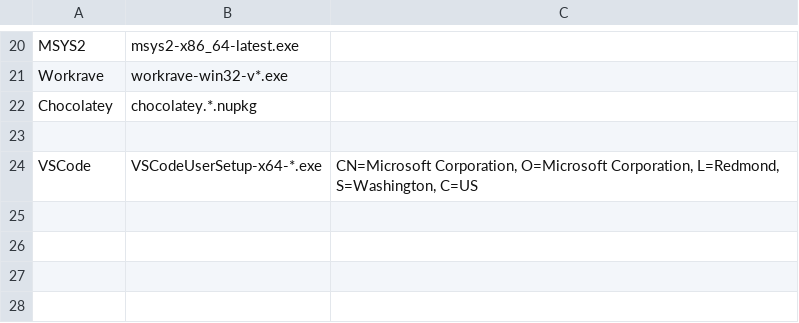
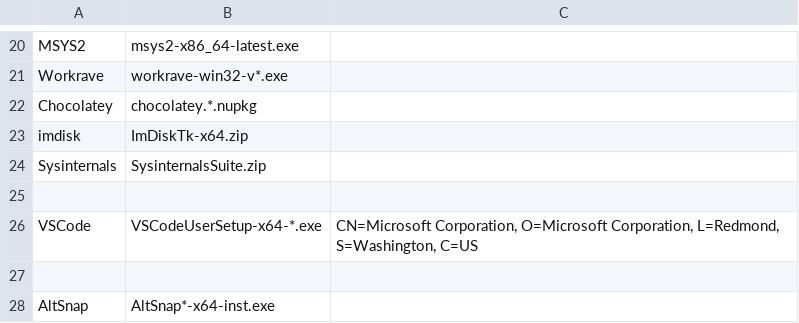
Before and after one commit to neo-sam/mysysprep, a CSV file: pkgs/_verify.csv, drawn as a sheet; only a part is shown, gaps mark what is left out.

```diff
--- a/pkgs/_verify.csv
+++ b/pkgs/_verify.csv
@@ -22,3 +22,7 @@ Workrave,workrave-win32-v*.exe
 Chocolatey,chocolatey.*.nupkg
+imdisk,ImDiskTk-x64.zip
+Sysinternals,SysinternalsSuite.zip
 
 VSCode,VSCodeUserSetup-x64-*.exe,"CN=Microsoft Corporation, O=Microsoft Corporation, L=Redmond, S=Washington, C=US"
+
+AltSnap,AltSnap*-x64-inst.exe
```
Also changed, not shown: 18 other files.
